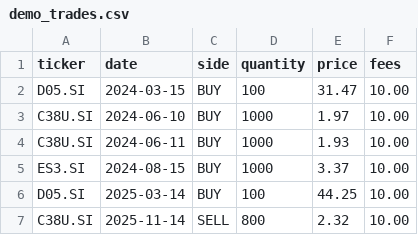
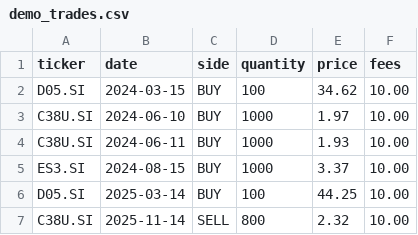
Before and after one commit to DanielLimJunWei/SGXray, a CSV file: data/demo_trades.csv, drawn as a sheet.

Commit message:
Handle splits and bonus issues, store real prices

```diff
--- a/data/demo_trades.csv
+++ b/data/demo_trades.csv
@@ -1,3 +1,3 @@
 ticker,date,side,quantity,price,fees
-D05.SI,2024-03-15,BUY,100,31.47,10.00
+D05.SI,2024-03-15,BUY,100,34.62,10.00
 C38U.SI,2024-06-10,BUY,1000,1.97,10.00
```
Also changed, not shown: 7 other files.
